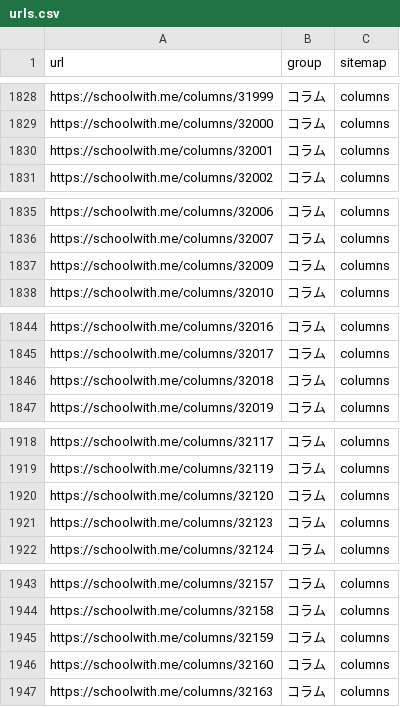
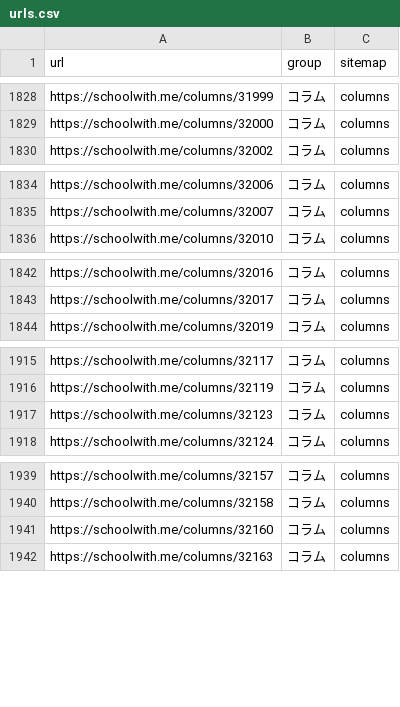
Before and after one commit to riku0704/sw-noindex-tracking, a CSV file: index_status/urls.csv, drawn as a sheet; only a part is shown, gaps mark what is left out; removed rows and columns are numbered as before the commit, all else as after; the diff covers the shown part only; the diff names each change by its address in the sheet, - before the commit and + after, or states it on an @@ line.

```diff
--- a/index_status/urls.csv
+++ b/index_status/urls.csv
-row 1830: https://schoolwith.me/columns/32001 | コラム | columns
-row 1837: https://schoolwith.me/columns/32009 | コラム | columns
-row 1846: https://schoolwith.me/columns/32018 | コラム | columns
-row 1920: https://schoolwith.me/columns/32120 | コラム | columns
-row 1945: https://schoolwith.me/columns/32159 | コラム | columns
```
Also changed, not shown: 1 added row elsewhere in this file, docs/index-status/changes.csv, docs/index-status/problems.csv, 5 other files.
